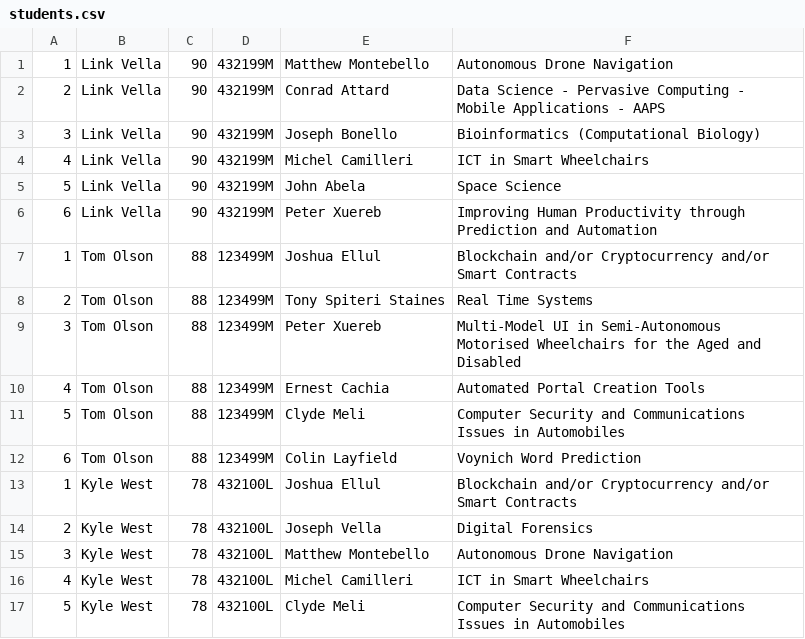
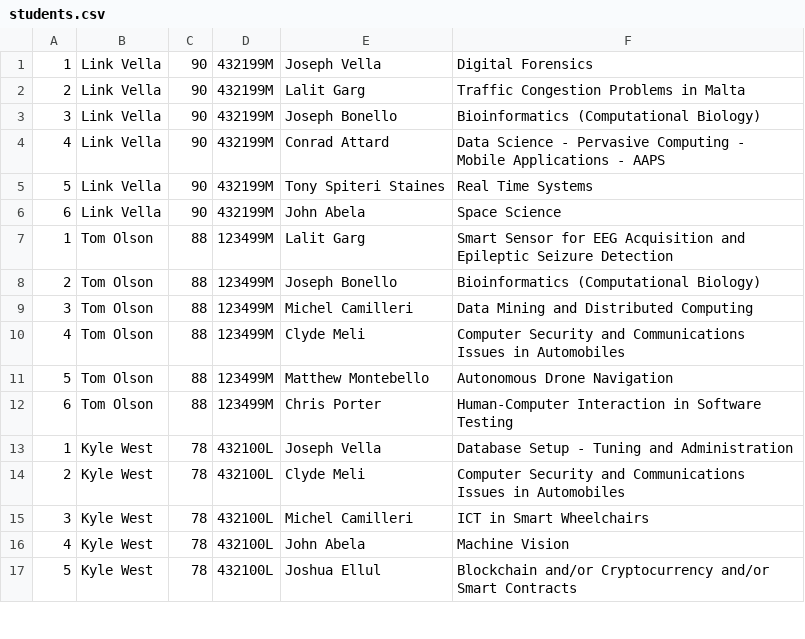
Before and after one commit to NicoleCassar/GAPT, a CSV file: FYPAllocationTest/FYPAllocationTest/students.csv, drawn as a sheet; only a part is shown; the diff covers the shown part only.

```diff
--- a/FYPAllocationTest/FYPAllocationTest/students.csv
+++ b/FYPAllocationTest/FYPAllocationTest/students.csv
@@ -1,17 +1,17 @@
-1,Link Vella,90,432199M,Matthew Montebello,Autonomous Drone Navigation
-2,Link Vella,90,432199M,Conrad Attard,Data Science - Pervasive Computing - Mobile Applications - AAPS
+1,Link Vella,90,432199M,Joseph Vella,Digital Forensics
+2,Link Vella,90,432199M,Lalit Garg,Traffic Congestion Problems in Malta
 3,Link Vella,90,432199M,Joseph Bonello,Bioinformatics (Computational Biology)
-4,Link Vella,90,432199M,Michel Camilleri,ICT in Smart Wheelchairs
-5,Link Vella,90,432199M,John Abela,Space Science
-6,Link Vella,90,432199M,Peter Xuereb,Improving Human Productivity through Prediction and Automation
-1,Tom Olson,88,123499M,Joshua Ellul,Blockchain and/or Cryptocurrency and/or Smart Contracts
-2,Tom Olson,88,123499M,Tony Spiteri Staines,Real Time Systems
-3,Tom Olson,88,123499M,Peter Xuereb,Multi-Model UI in Semi-Autonomous Motorised Wheelchairs for the Aged and Disabled
-4,Tom Olson,88,123499M,Ernest Cachia,Automated Portal Creation Tools
-5,Tom Olson,88,123499M,Clyde Meli,Computer Security and Communications Issues in Automobiles
-6,Tom Olson,88,123499M,Colin Layfield,Voynich Word Prediction
-1,Kyle West,78,432100L,Joshua Ellul,Blockchain and/or Cryptocurrency and/or Smart Contracts
-2,Kyle West,78,432100L,Joseph Vella,Digital Forensics
-3,Kyle West,78,432100L,Matthew Montebello,Autonomous Drone Navigation
-4,Kyle West,78,432100L,Michel Camilleri,ICT in Smart Wheelchairs
-5,Kyle West,78,432100L,Clyde Meli,Computer Security and Communications Issues in Automobiles
+4,Link Vella,90,432199M,Conrad Attard,Data Science - Pervasive Computing - Mobile Applications - AAPS
+5,Link Vella,90,432199M,Tony Spiteri Staines,Real Time Systems
+6,Link Vella,90,432199M,John Abela,Space Science
+1,Tom Olson,88,123499M,Lalit Garg,Smart Sensor for EEG Acquisition and Epileptic Seizure Detection
+2,Tom Olson,88,123499M,Joseph Bonello,Bioinformatics (Computational Biology)
+3,Tom Olson,88,123499M,Michel Camilleri,Data Mining and Distributed Computing
+4,Tom Olson,88,123499M,Clyde Meli,Computer Security and Communications Issues in Automobiles
+5,Tom Olson,88,123499M,Matthew Montebello,Autonomous Drone Navigation
+6,Tom Olson,88,123499M,Chris Porter,Human-Computer Interaction in Software Testing
+1,Kyle West,78,432100L,Joseph Vella,Database Setup - Tuning and Administration
+2,Kyle West,78,432100L,Clyde Meli,Computer Security and Communications Issues in Automobiles
+3,Kyle West,78,432100L,Michel Camilleri,ICT in Smart Wheelchairs
+4,Kyle West,78,432100L,John Abela,Machine Vision
+5,Kyle West,78,432100L,Joshua Ellul,Blockchain and/or Cryptocurrency and/or Smart Contracts
```
Also changed, not shown: 44 edited cells elsewhere in this file, FYPAllocationTest/FYPAllocationTest/Supervisors.csv, FYPAllocationTest/FYPAllocationTest/allocation_result.csv, 11 other files.
